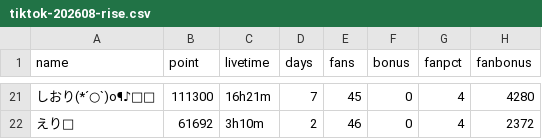
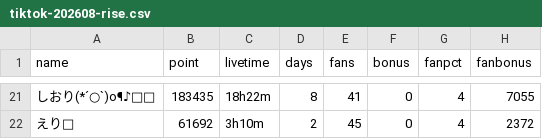
Before and after one commit to dcl-events/rankings, a CSV file: data/tiktok-202608-rise.csv, drawn as a sheet; only a part is shown, gaps mark what is left out; the diff covers the shown part only; the diff names each change by its address in the sheet, - before the commit and + after, or states it on an @@ line.

Commit message:
daily: ビギナー＋RISE ランキング更新 (8/26)

```diff
--- a/data/tiktok-202608-rise.csv
+++ b/data/tiktok-202608-rise.csv
-B21 (point): 111300
+B21 (point): 183435
-C21 (livetime): 16h21m
+C21 (livetime): 18h22m
-D21 (days): 7
+D21 (days): 8
-E21 (fans): 45
+E21 (fans): 41
-H21 (fanbonus): 4280
+H21 (fanbonus): 7055
-E22 (fans): 46
+E22 (fans): 45
```
Also changed, not shown: 6 added rows, 6 removed rows and 49 edited cells elsewhere in this file, data/tiktok-202608-newcomer.csv, 11 other files.
